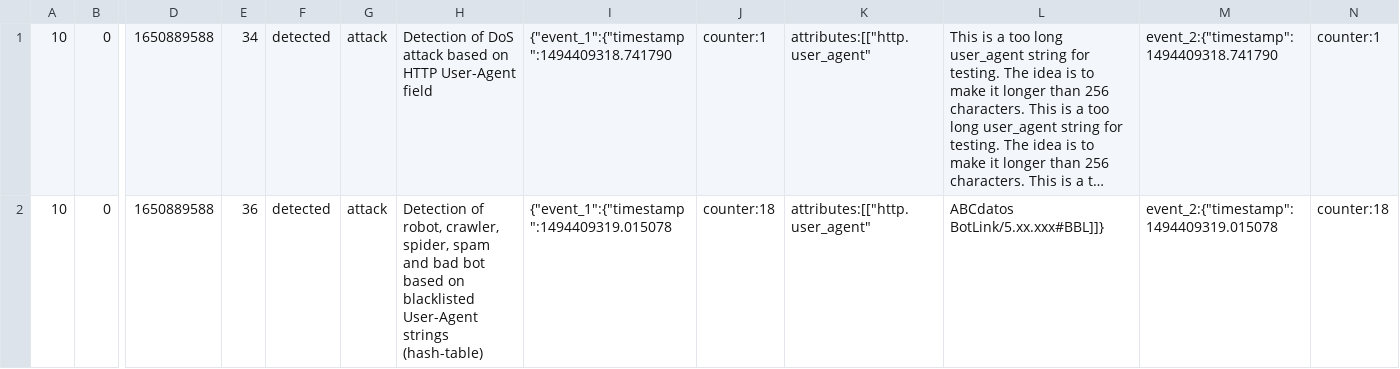
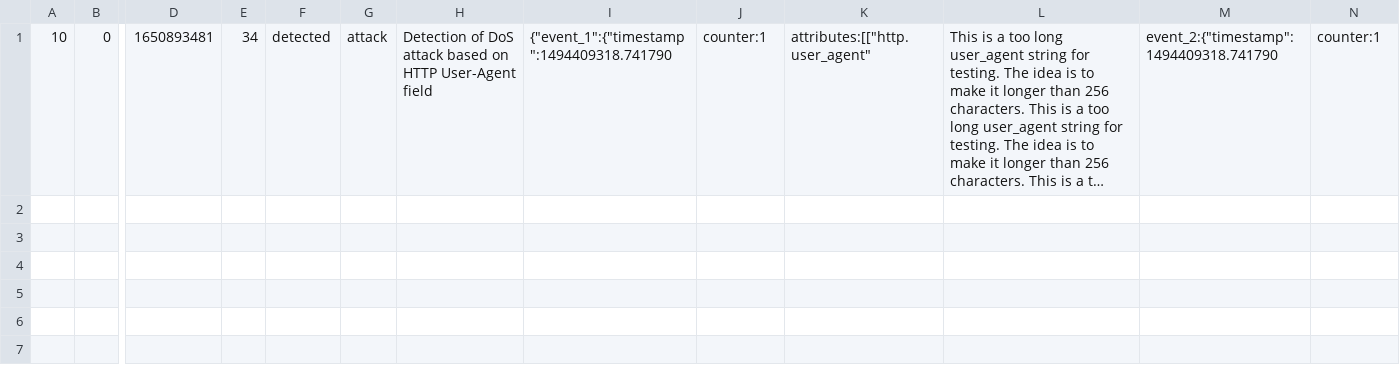
Before and after one commit to Montimage/mmt-security, a CSV file: check/expect/34.35.36.user_agent.csv, drawn as a sheet; only a part is shown, gaps mark what is left out; long unchanged cells end in …; rows hold the shown columns only; the diff names each change by its address in the sheet, - before the commit and + after, or states it on an @@ line.

Commit message:
update list of expected alerts

```diff
--- a/check/expect/34.35.36.user_agent.csv
+++ b/check/expect/34.35.36.user_agent.csv
-D1: 1650889588
+D1: 1650893481
-row 2: 10 | 0 | 1650889588 | 36 | detected | attack | Detection of robot, crawler, spider, spam and bad bot based on blacklisted User-Agent strings (hash-table) | {"event_1":{"timestamp":1494409319.015078 | counter:18 | attributes:[["http.user_agent" | ABCdatos BotLink/5.xx.xxx#BBL]]} | event_2:{"timestamp":1494409319.015078 | counter:18
```
Also changed, not shown: check/expect/1.ssh_brute.csv, check/expect/10.http.port.csv, 25 other files.
